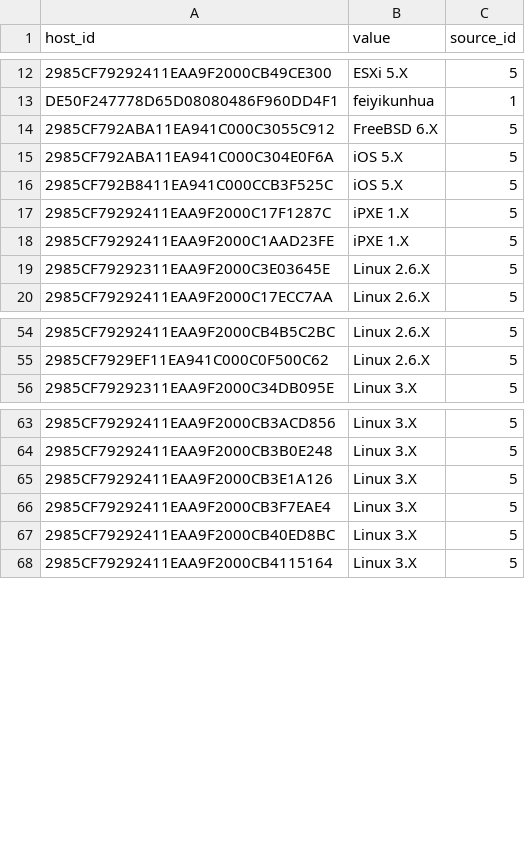
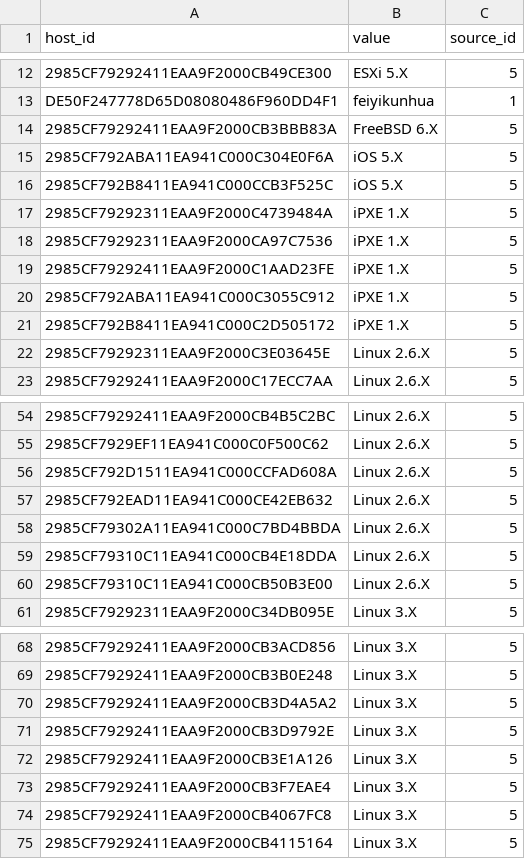
Before and after one commit to shenfna/OssimKg, a CSV file: raw_data/map_host_os.csv, drawn as a sheet; only a part is shown, gaps mark what is left out; the diff covers the shown part only.

```diff
--- a/raw_data/map_host_os.csv
+++ b/raw_data/map_host_os.csv
@@ -13,7 +13,10 @@ host_id,value,source_id
 DE50F247778D65D08080486F960DD4F1,feiyikunhua,1
-2985CF792ABA11EA941C000C3055C912,FreeBSD 6.X,5
+2985CF79292411EAA9F2000CB3BBB83A,FreeBSD 6.X,5
 2985CF792ABA11EA941C000C304E0F6A,iOS 5.X,5
 2985CF792B8411EA941C000CCB3F525C,iOS 5.X,5
-2985CF79292411EAA9F2000C17F1287C,iPXE 1.X,5
+2985CF79292311EAA9F2000C4739484A,iPXE 1.X,5
+2985CF79292311EAA9F2000CA97C7536,iPXE 1.X,5
 2985CF79292411EAA9F2000C1AAD23FE,iPXE 1.X,5
+2985CF792ABA11EA941C000C3055C912,iPXE 1.X,5
+2985CF792B8411EA941C000C2D505172,iPXE 1.X,5
 2985CF79292311EAA9F2000C3E03645E,Linux 2.6.X,5
@@ -55,2 +55,7 @@ DE50F247778D65D08080486F960DD4F1,feiyikunhua,1
 2985CF7929EF11EA941C000C0F500C62,Linux 2.6.X,5
+2985CF792D1511EA941C000CCFAD608A,Linux 2.6.X,5
+2985CF792EAD11EA941C000CE42EB632,Linux 2.6.X,5
+2985CF79302A11EA941C000C7BD4BBDA,Linux 2.6.X,5
+2985CF79310C11EA941C000CB4E18DDA,Linux 2.6.X,5
+2985CF79310C11EA941C000CB50B3E00,Linux 2.6.X,5
 2985CF79292311EAA9F2000C34DB095E,Linux 3.X,5
@@ -64,5 +69,7 @@ DE50F247778D65D08080486F960DD4F1,feiyikunhua,1
 2985CF79292411EAA9F2000CB3B0E248,Linux 3.X,5
+2985CF79292411EAA9F2000CB3D4A5A2,Linux 3.X,5
+2985CF79292411EAA9F2000CB3D9792E,Linux 3.X,5
 2985CF79292411EAA9F2000CB3E1A126,Linux 3.X,5
 2985CF79292411EAA9F2000CB3F7EAE4,Linux 3.X,5
-2985CF79292411EAA9F2000CB40ED8BC,Linux 3.X,5
+2985CF79292411EAA9F2000CB4067FC8,Linux 3.X,5
 2985CF79292411EAA9F2000CB4115164,Linux 3.X,5
```
Also changed, not shown: 16 added rows, 10 removed rows and 5 edited cells elsewhere in this file, raw_data/map_host.csv, raw_data/map_host_ip.csv, 4 other files.
